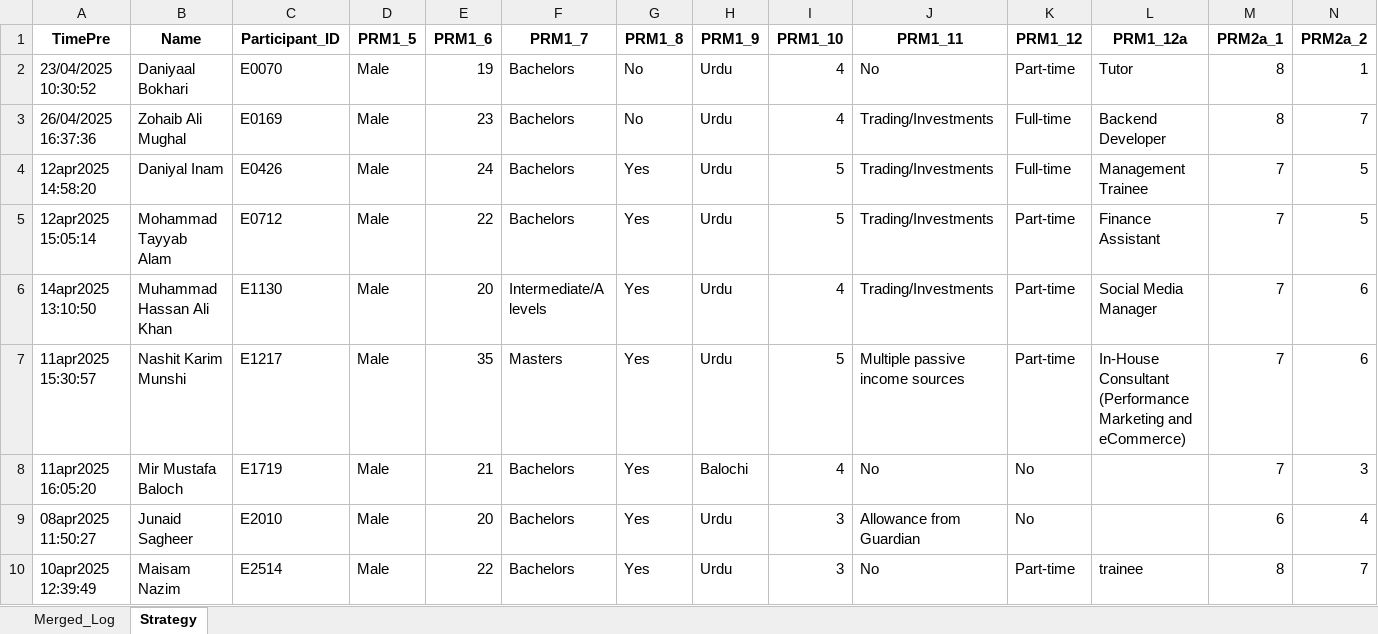
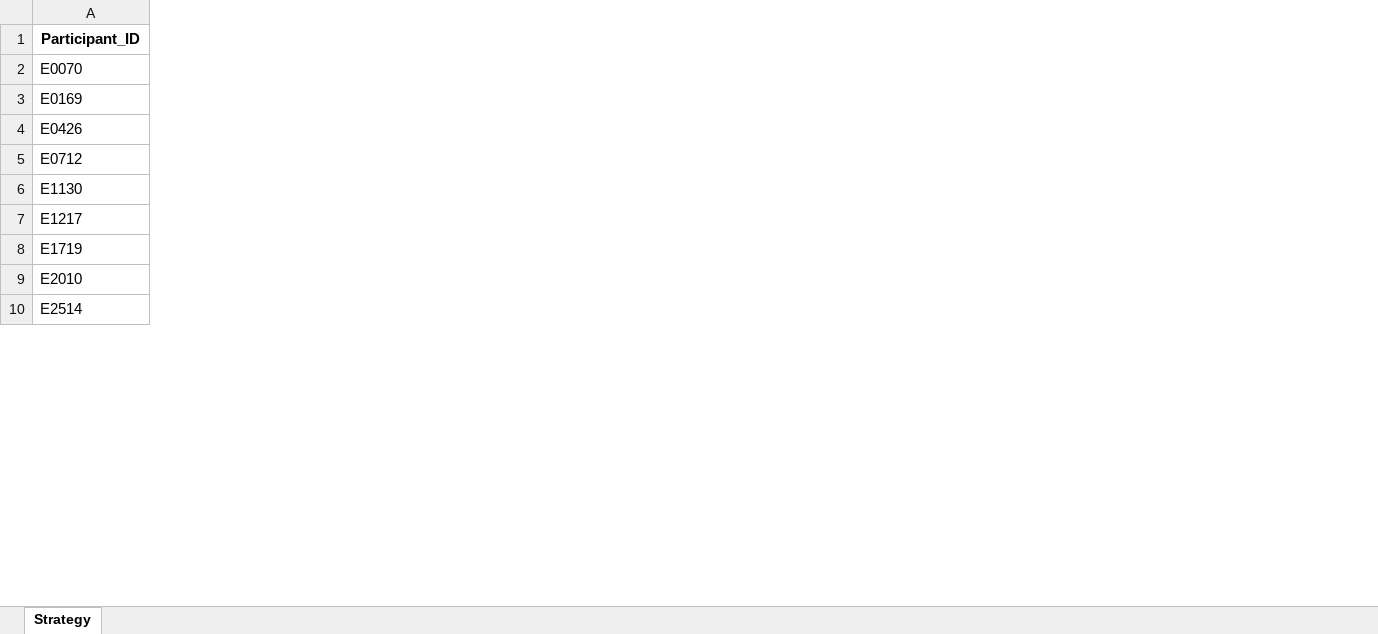
Before and after one commit to farraaaazzzzz/FYP-Symposium, an Excel workbook: Outputs/Decision Factor Scoring.xlsx, sheet Strategy, drawn as a sheet; only a part is shown; values as stored, in another font and other column widths than the file's, no borders; the diff covers the shown part only; the diff names each change by its address in the sheet, - before the commit and + after, or states it on an @@ line.

```diff
--- a/Outputs/Decision Factor Scoring.xlsx (sheet Strategy)
+++ b/Outputs/Decision Factor Scoring.xlsx (sheet Strategy)
-sheet tab: Merged_Log
-column A (TimePre), rows 2-10: 23/04/2025 10:30:52 | 26/04/2025 16:37:36 | 12apr2025 14:58:20 | 12apr2025 15:05:14 | 14apr2025 13:10:50 | 11apr2025 15:30:57 | 11apr2025 16:05:20 | 08apr2025 11:50:27 | 10apr2025 12:39:49
-column B (Name), rows 2-10: Daniyaal Bokhari | Zohaib Ali Mughal | Daniyal Inam | Mohammad Tayyab Alam | Muhammad Hassan Ali Khan | Nashit Karim Munshi | Mir Mustafa Baloch | Junaid Sagheer | Maisam Nazim
-column D (PRM1_5), rows 2-10: all Male
-column E (PRM1_6), rows 2-10: 19 | 23 | 24 | 22 | 20 | 35 | 21 | 20 | 22
-column F (PRM1_7), rows 2-10: Bachelors | Bachelors | Bachelors | Bachelors | Intermediate/A levels | Masters | Bachelors | Bachelors | Bachelors
-column G (PRM1_8), rows 2-10: No | No | Yes | Yes | Yes | Yes | Yes | Yes | Yes
-column H (PRM1_9), rows 2-10: Urdu | Urdu | Urdu | Urdu | Urdu | Urdu | Balochi | Urdu | Urdu
-column I (PRM1_10), rows 2-10: 4 | 4 | 5 | 5 | 4 | 5 | 4 | 3 | 3
-column J (PRM1_11), rows 2-10: No | Trading/Investments | Trading/Investments | Trading/Investments | Trading/Investments | Multiple passive income sources | No | Allowance from Guardian | No
-column K (PRM1_12), rows 2-10: Part-time | Full-time | Full-time | Part-time | Part-time | Part-time | No | No | Part-time
-column L (PRM1_12a), rows 2-10: Tutor | Backend Developer | Management Trainee | Finance Assistant | Social Media Manager | In-House Consultant (Performance Marketing and eCommerce) |  |  | trainee
-column M (PRM2a_1), rows 2-10: 8 | 8 | 7 | 7 | 7 | 7 | 7 | 6 | 8
-column N (PRM2a_2), rows 2-10: 1 | 7 | 5 | 5 | 6 | 6 | 3 | 4 | 7
```
Also changed, not shown: 123 removed columns elsewhere in this sheet, Outputs/Knowledge_Score_Updated.xlsx, Outputs/Renamed_Merged_Log_and_Strategy.xlsx, 8 other files.
